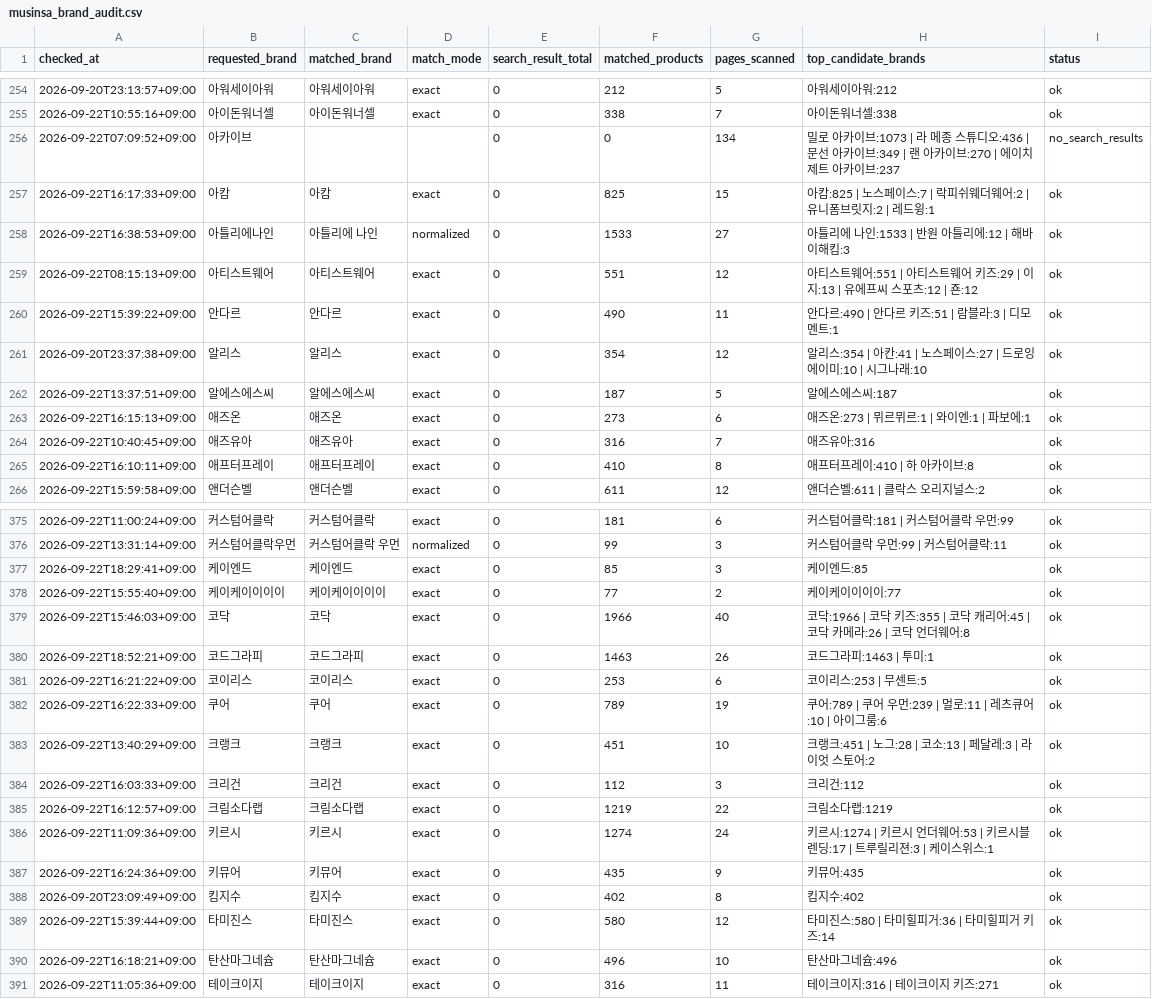
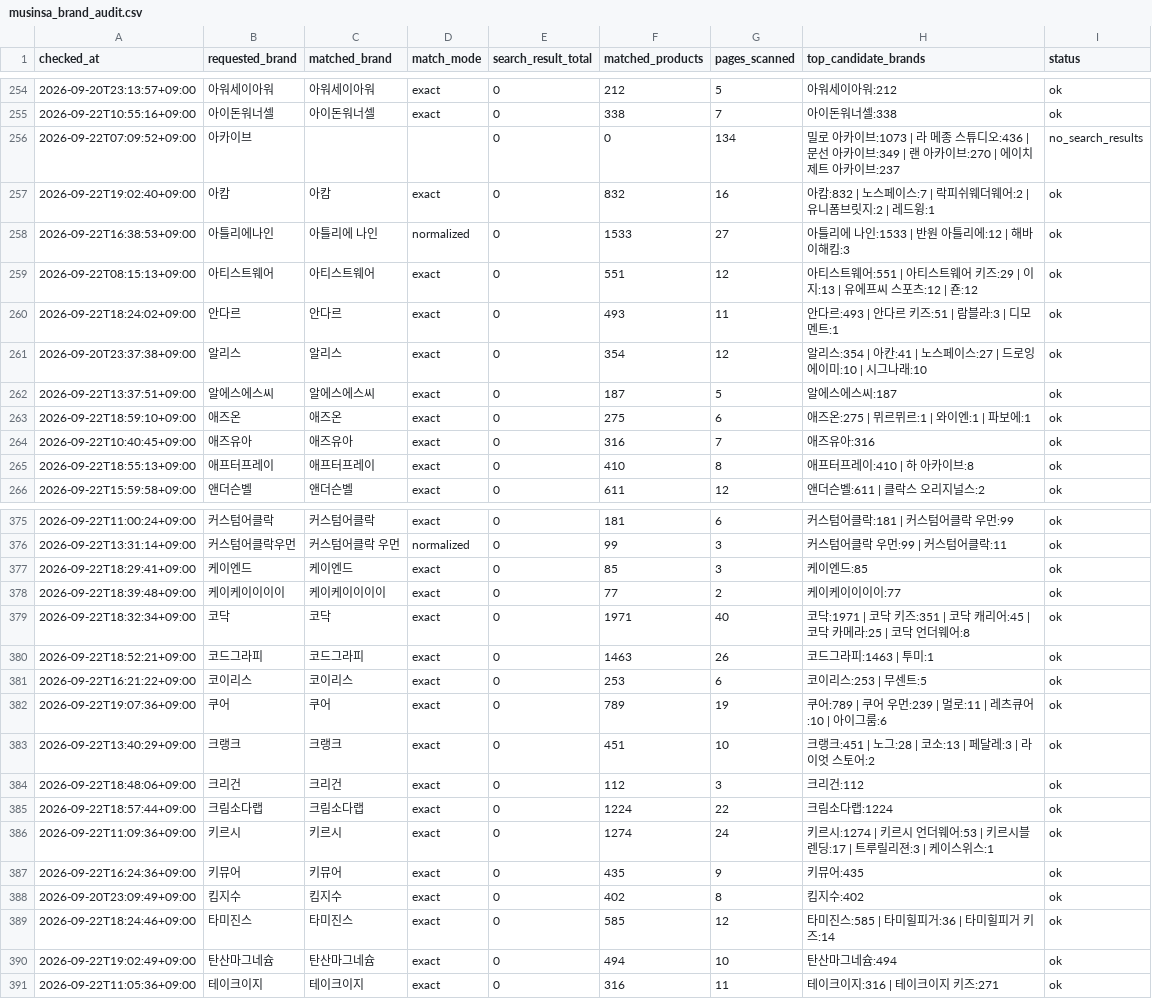
Before and after one commit to kwj-lab/-, a CSV file: musinsa_brand_audit.csv, drawn as a sheet; only a part is shown, gaps mark what is left out; the diff covers the shown part only.

```diff
--- a/musinsa_brand_audit.csv
+++ b/musinsa_brand_audit.csv
@@ -256,11 +256,11 @@
 2026-09-22T07:09:52+09:00,아카이브,,,0,0,134,밀로 아카이브:1073 | 라 메종 스튜디오:436 | 문선 아카이브:349 | 랜 아카이브:270 | 에이치제트 아카이브:237,no_search_results
-2026-09-22T16:17:33+09:00,아캄,아캄,exact,0,825,15,아캄:825 | 노스페이스:7 | 락피쉬웨더웨어:2 | 유니폼브릿지:2 | 레드윙:1,ok
+2026-09-22T19:02:40+09:00,아캄,아캄,exact,0,832,16,아캄:832 | 노스페이스:7 | 락피쉬웨더웨어:2 | 유니폼브릿지:2 | 레드윙:1,ok
 2026-09-22T16:38:53+09:00,아틀리에나인,아틀리에 나인,normalized,0,1533,27,아틀리에 나인:1533 | 반원 아틀리에:12 | 해바이해킴:3,ok
 2026-09-22T08:15:13+09:00,아티스트웨어,아티스트웨어,exact,0,551,12,아티스트웨어:551 | 아티스트웨어 키즈:29 | 이지:13 | 유에프씨 스포츠:12 | 죤:12,ok
-2026-09-22T15:39:22+09:00,안다르,안다르,exact,0,490,11,안다르:490 | 안다르 키즈:51 | 람블라:3 | 디모멘트:1,ok
+2026-09-22T18:24:02+09:00,안다르,안다르,exact,0,493,11,안다르:493 | 안다르 키즈:51 | 람블라:3 | 디모멘트:1,ok
 2026-09-20T23:37:38+09:00,알리스,알리스,exact,0,354,12,알리스:354 | 아칸:41 | 노스페이스:27 | 드로잉에이미:10 | 시그나래:10,ok
 2026-09-22T13:37:51+09:00,알에스에스씨,알에스에스씨,exact,0,187,5,알에스에스씨:187,ok
-2026-09-22T16:15:13+09:00,애즈온,애즈온,exact,0,273,6,애즈온:273 | 뮈르뮈르:1 | 와이엔:1 | 파보에:1,ok
+2026-09-22T18:59:10+09:00,애즈온,애즈온,exact,0,275,6,애즈온:275 | 뮈르뮈르:1 | 와이엔:1 | 파보에:1,ok
 2026-09-22T10:40:45+09:00,애즈유아,애즈유아,exact,0,316,7,애즈유아:316,ok
-2026-09-22T16:10:11+09:00,애프터프레이,애프터프레이,exact,0,410,8,애프터프레이:410 | 하 아카이브:8,ok
+2026-09-22T18:55:13+09:00,애프터프레이,애프터프레이,exact,0,410,8,애프터프레이:410 | 하 아카이브:8,ok
 2026-09-22T15:59:58+09:00,앤더슨벨,앤더슨벨,exact,0,611,12,앤더슨벨:611 | 클락스 오리지널스:2,ok
@@ -377,10 +377,10 @@
 2026-09-22T18:29:41+09:00,케이엔드,케이엔드,exact,0,85,3,케이엔드:85,ok
-2026-09-22T15:55:40+09:00,케이케이이이이,케이케이이이이,exact,0,77,2,케이케이이이이:77,ok
-2026-09-22T15:46:03+09:00,코닥,코닥,exact,0,1966,40,코닥:1966 | 코닥 키즈:355 | 코닥 캐리어:45 | 코닥 카메라:26 | 코닥 언더웨어:8,ok
+2026-09-22T18:39:48+09:00,케이케이이이이,케이케이이이이,exact,0,77,2,케이케이이이이:77,ok
+2026-09-22T18:32:34+09:00,코닥,코닥,exact,0,1971,40,코닥:1971 | 코닥 키즈:351 | 코닥 캐리어:45 | 코닥 카메라:25 | 코닥 언더웨어:8,ok
 2026-09-22T18:52:21+09:00,코드그라피,코드그라피,exact,0,1463,26,코드그라피:1463 | 투미:1,ok
 2026-09-22T16:21:22+09:00,코이리스,코이리스,exact,0,253,6,코이리스:253 | 무센트:5,ok
-2026-09-22T16:22:33+09:00,쿠어,쿠어,exact,0,789,19,쿠어:789 | 쿠어 우먼:239 | 멀로:11 | 레츠큐어:10 | 아이그룸:6,ok
+2026-09-22T19:07:36+09:00,쿠어,쿠어,exact,0,789,19,쿠어:789 | 쿠어 우먼:239 | 멀로:11 | 레츠큐어:10 | 아이그룸:6,ok
 2026-09-22T13:40:29+09:00,크랭크,크랭크,exact,0,451,10,크랭크:451 | 노그:28 | 코소:13 | 페달레:3 | 라이엇 스토어:2,ok
-2026-09-22T16:03:33+09:00,크리건,크리건,exact,0,112,3,크리건:112,ok
-2026-09-22T16:12:57+09:00,크림소다랩,크림소다랩,exact,0,1219,22,크림소다랩:1219,ok
+2026-09-22T18:48:06+09:00,크리건,크리건,exact,0,112,3,크리건:112,ok
+2026-09-22T18:57:44+09:00,크림소다랩,크림소다랩,exact,0,1224,22,크림소다랩:1224,ok
 2026-09-22T11:09:36+09:00,키르시,키르시,exact,0,1274,24,키르시:1274 | 키르시 언더웨어:53 | 키르시블렌딩:17 | 트루릴리젼:3 | 케이스위스:1,ok
@@ -388,4 +388,4 @@
 2026-09-20T23:09:49+09:00,킴지수,킴지수,exact,0,402,8,킴지수:402,ok
-2026-09-22T15:39:44+09:00,타미진스,타미진스,exact,0,580,12,타미진스:580 | 타미힐피거:36 | 타미힐피거 키즈:14,ok
-2026-09-22T16:18:21+09:00,탄산마그네슘,탄산마그네슘,exact,0,496,10,탄산마그네슘:496,ok
+2026-09-22T18:24:46+09:00,타미진스,타미진스,exact,0,585,12,타미진스:585 | 타미힐피거:36 | 타미힐피거 키즈:14,ok
+2026-09-22T19:02:49+09:00,탄산마그네슘,탄산마그네슘,exact,0,494,10,탄산마그네슘:494,ok
 2026-09-22T11:05:36+09:00,테이크이지,테이크이지,exact,0,316,11,테이크이지:316 | 테이크이지 키즈:271,ok
```
Also changed, not shown: 95 edited cells elsewhere in this file, 2 other files.
